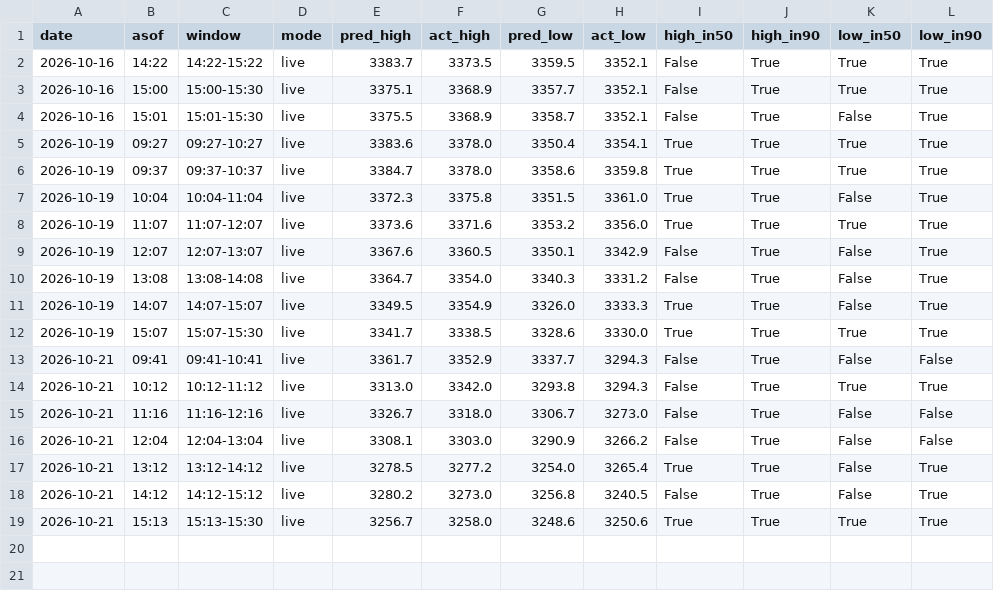
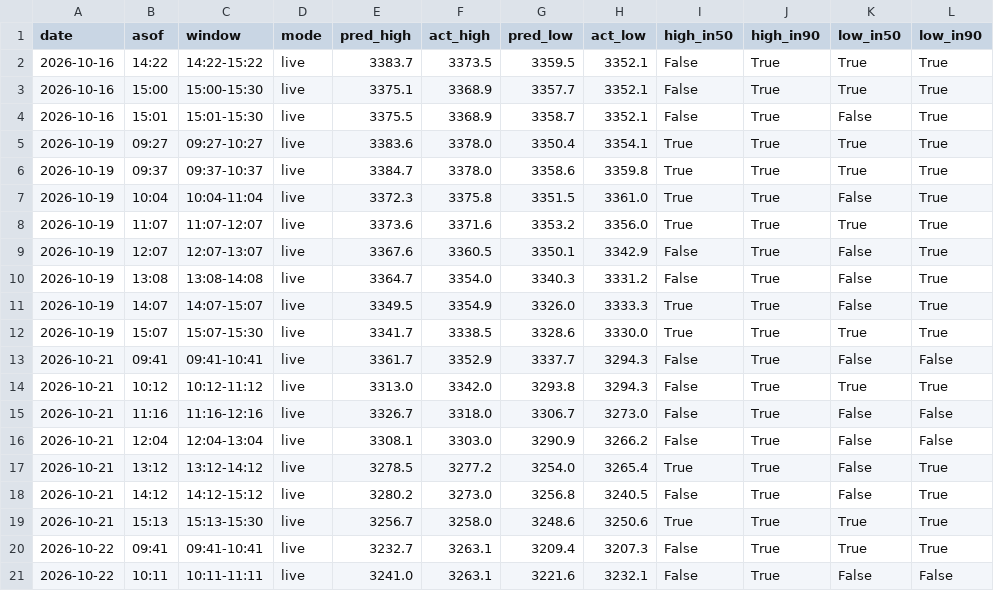
Before and after one commit to shauryaa1808g-max/pred_18, a CSV file: results/hourly_table_scored.csv, drawn as a sheet; the diff names each change by its address in the sheet, - before the commit and + after, or states it on an @@ line.

```diff
--- a/results/hourly_table_scored.csv
+++ b/results/hourly_table_scored.csv
+row 20: 2026-10-22 | 09:41 | 09:41-10:41 | live | 3232.7 | 3263.1 | 3209.4 | 3207.3 | False | True | True | True
+row 21: 2026-10-22 | 10:11 | 10:11-11:11 | live | 3241.0 | 3263.1 | 3221.6 | 3232.1 | False | True | False | False
```
Also changed, not shown: results/paper_hourly_ledger.csv, results/readings/by_day/2026-10-22.csv, 4 other files.
